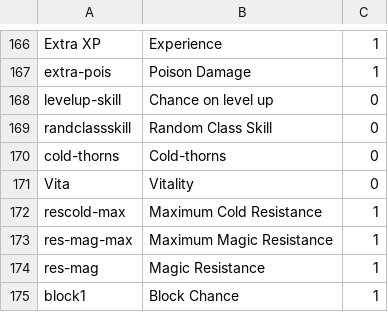
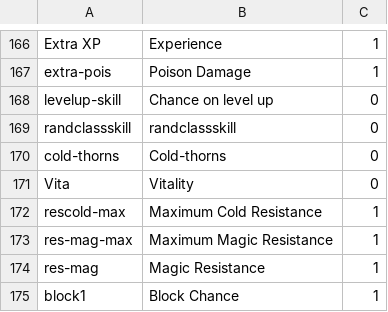
Before and after one commit to HaddadBenjamin/Micro-Social-Network-Backend, a CSV file: DiabloII.Items/DiabloII.Items/Files/Properties.csv, drawn as a sheet; only a part is shown, gaps mark what is left out.

```diff
--- a/DiabloII.Items/DiabloII.Items/Files/Properties.csv
+++ b/DiabloII.Items/DiabloII.Items/Files/Properties.csv
@@ -168,3 +168,3 @@ extra-pois;Poison Damage;1
 levelup-skill;Chance on level up;0
-randclassskill;Random Class Skill;0
+randclassskill;randclassskill;0
 cold-thorns;Cold-thorns;0
```
Also changed, not shown: 2 other files.
